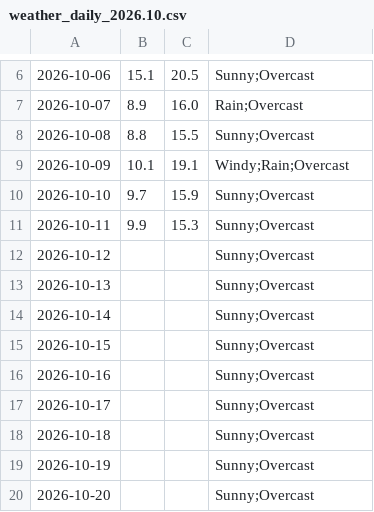
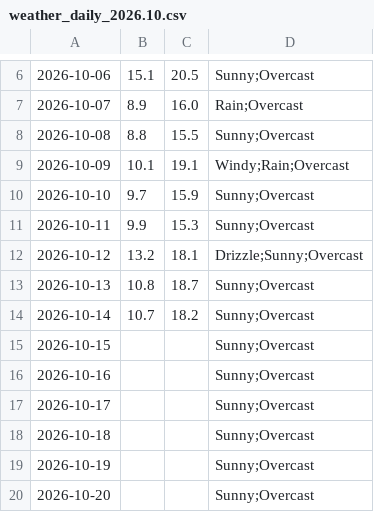
Before and after one commit to mlittlec/Home-Temps, a CSV file: data/weather/raw/2026/weather_daily_2026.10.csv, drawn as a sheet; only a part is shown, gaps mark what is left out.

Commit message:
Add data for 11-13 October 2026

```diff
--- a/data/weather/raw/2026/weather_daily_2026.10.csv
+++ b/data/weather/raw/2026/weather_daily_2026.10.csv
@@ -11,5 +11,5 @@
 2026-10-11,9.9,15.3,"Sunny;Overcast"
-2026-10-12,,,"Sunny;Overcast"
-2026-10-13,,,"Sunny;Overcast"
-2026-10-14,,,"Sunny;Overcast"
+2026-10-12,13.2,18.1,"Drizzle;Sunny;Overcast"
+2026-10-13,10.8,18.7,"Sunny;Overcast"
+2026-10-14,10.7,18.2,"Sunny;Overcast"
 2026-10-15,,,"Sunny;Overcast"
```
